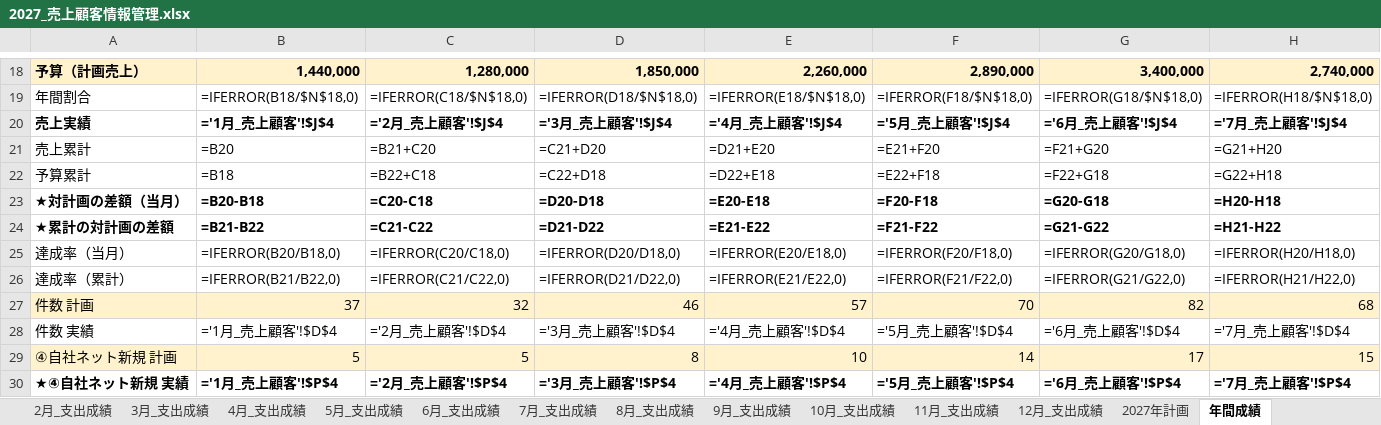
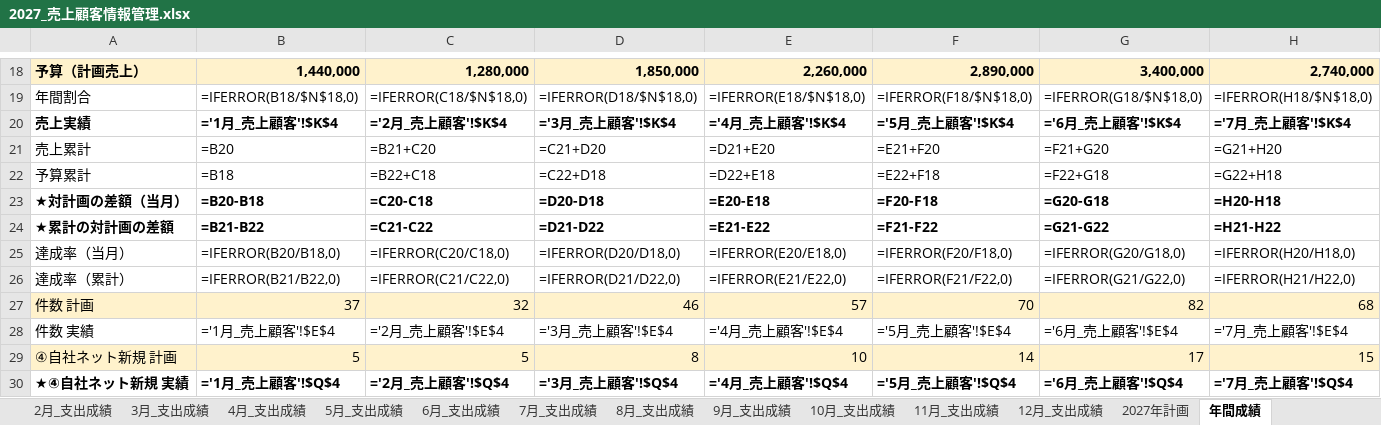
Before and after one commit to REI-SASAKI-HITOKACHi/one-marketing, an Excel workbook: spreadsheet/2027/2027_売上顧客情報管理.xlsx, sheet 年間成績, drawn as a sheet; only a part is shown, gaps mark what is left out; values as stored, in another font and other column widths than the file's, no borders; formulas without a stored value are shown as written; conditional formats not drawn; the diff covers the shown part only; the diff names each change by its address in the sheet, - before the commit and + after, or states it on an @@ line.

```diff
--- a/spreadsheet/2027/2027_売上顧客情報管理.xlsx (sheet 年間成績)
+++ b/spreadsheet/2027/2027_売上顧客情報管理.xlsx (sheet 年間成績)
-B20: ='1月_売上顧客'!$J$4
+B20: ='1月_売上顧客'!$K$4
-C20: ='2月_売上顧客'!$J$4
+C20: ='2月_売上顧客'!$K$4
-D20: ='3月_売上顧客'!$J$4
+D20: ='3月_売上顧客'!$K$4
-E20: ='4月_売上顧客'!$J$4
+E20: ='4月_売上顧客'!$K$4
-F20: ='5月_売上顧客'!$J$4
+F20: ='5月_売上顧客'!$K$4
-G20: ='6月_売上顧客'!$J$4
+G20: ='6月_売上顧客'!$K$4
-H20: ='7月_売上顧客'!$J$4
+H20: ='7月_売上顧客'!$K$4
-B28: ='1月_売上顧客'!$D$4
+B28: ='1月_売上顧客'!$E$4
-C28: ='2月_売上顧客'!$D$4
+C28: ='2月_売上顧客'!$E$4
-D28: ='3月_売上顧客'!$D$4
+D28: ='3月_売上顧客'!$E$4
-E28: ='4月_売上顧客'!$D$4
+E28: ='4月_売上顧客'!$E$4
-F28: ='5月_売上顧客'!$D$4
+F28: ='5月_売上顧客'!$E$4
-G28: ='6月_売上顧客'!$D$4
+G28: ='6月_売上顧客'!$E$4
-H28: ='7月_売上顧客'!$D$4
+H28: ='7月_売上顧客'!$E$4
-B30: ='1月_売上顧客'!$P$4
+B30: ='1月_売上顧客'!$Q$4
-C30: ='2月_売上顧客'!$P$4
+C30: ='2月_売上顧客'!$Q$4
-D30: ='3月_売上顧客'!$P$4
+D30: ='3月_売上顧客'!$Q$4
-E30: ='4月_売上顧客'!$P$4
+E30: ='4月_売上顧客'!$Q$4
-F30: ='5月_売上顧客'!$P$4
+F30: ='5月_売上顧客'!$Q$4
-G30: ='6月_売上顧客'!$P$4
+G30: ='6月_売上顧客'!$Q$4
-H30: ='7月_売上顧客'!$P$4
+H30: ='7月_売上顧客'!$Q$4
```
Also changed, not shown: 27 edited cells elsewhere in this sheet, sheet 分析_件数単価流入, sheet 1月_売上顧客, sheet 2月_売上顧客, sheet 3月_売上顧客, sheet 4月_売上顧客, sheet 5月_売上顧客, 20 more sheets, 3 other files.
